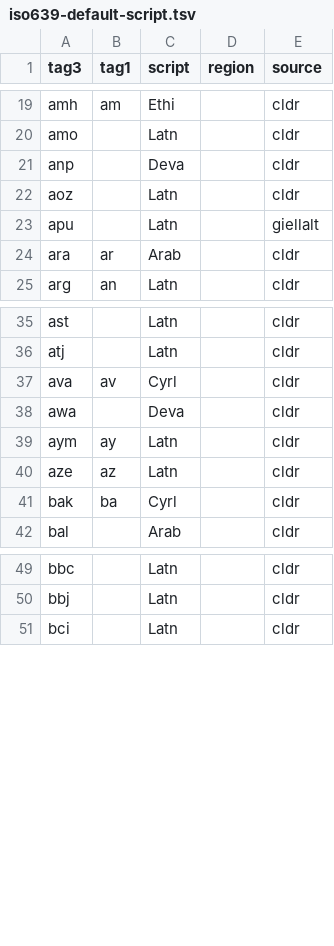
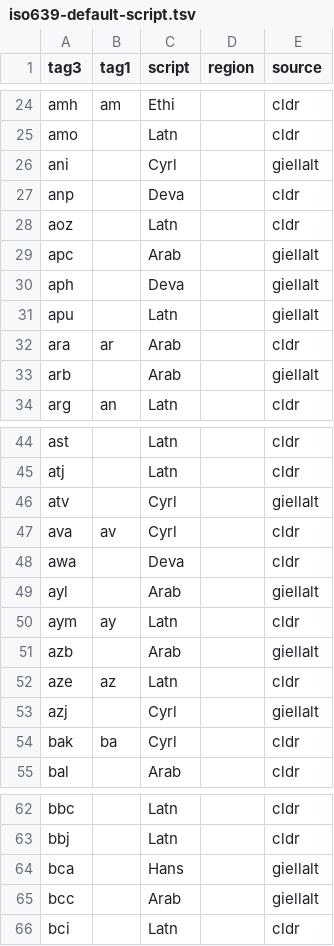
Before and after one commit to divvun/iso639-databases, a TSV file: iso639-default-script.tsv, drawn as a sheet; only a part is shown, gaps mark what is left out; the diff covers the shown part only; the diff names each change by its address in the sheet, - before the commit and + after, or states it on an @@ line.

```diff
--- a/iso639-default-script.tsv
+++ b/iso639-default-script.tsv
+row 26: ani |  | Cyrl |  | giellalt
+row 29: apc |  | Arab |  | giellalt
+row 30: aph |  | Deva |  | giellalt
+row 33: arb |  | Arab |  | giellalt
+row 46: atv |  | Cyrl |  | giellalt
+row 49: ayl |  | Arab |  | giellalt
+row 51: azb |  | Arab |  | giellalt
+row 53: azj |  | Cyrl |  | giellalt
+row 64: bca |  | Hans |  | giellalt
+row 65: bcc |  | Arab |  | giellalt
```
Also changed, not shown: 40 added rows elsewhere in this file, bcp47-autonyms.tsv, 1 other file.
